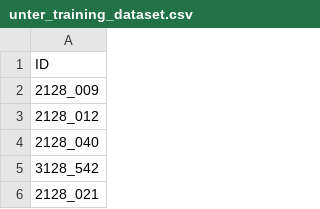
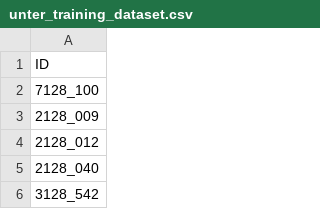
Before and after one commit to JoaoPeriquito/AI_data_preparation, a CSV file: unter_training_dataset.csv, drawn as a sheet; only a part is shown; the shorter side is filled out with more unchanged rows.

Commit message:
added GE dixon standardization
download from XNAT and Rename are compatible with GE data for scans with the 4 post_contrast dixons

```diff
--- a/unter_training_dataset.csv
+++ b/unter_training_dataset.csv
@@ -1,2 +1,3 @@
 ID
+7128_100
 2128_009
```
Also changed, not shown: 4 other files.
